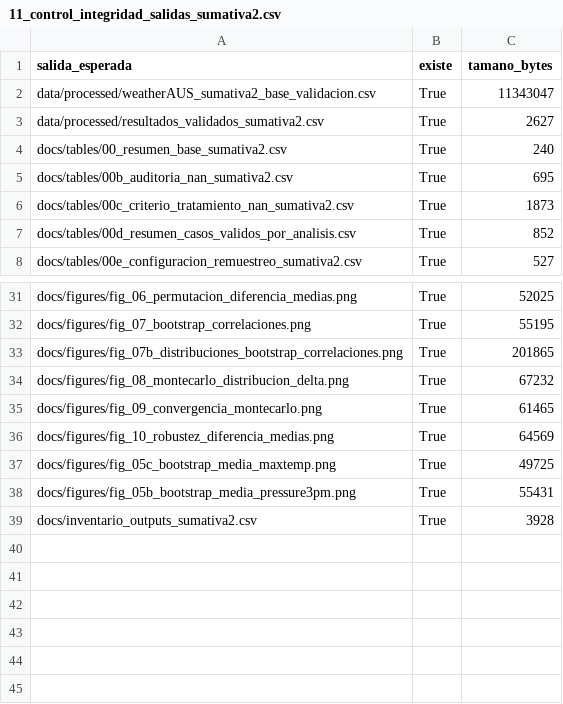
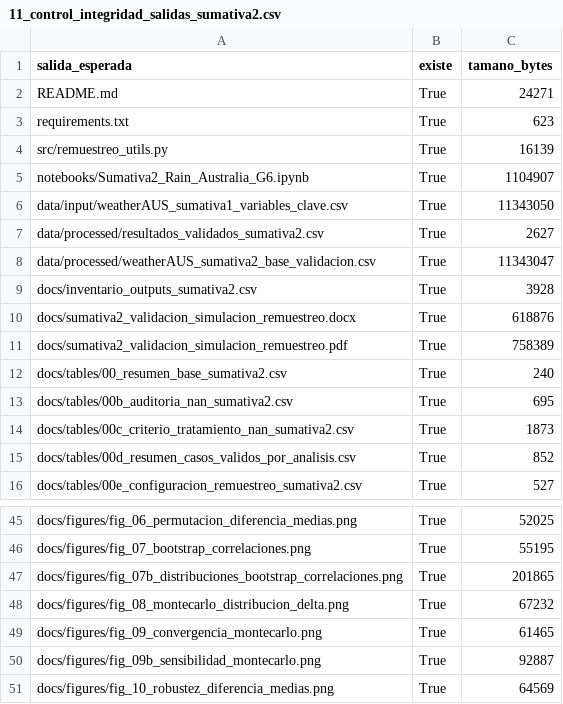
Before and after one commit to edocontreras/mcdia501-estadistica-computacional-g6, a CSV file: semana2/docs/tables/11_control_integridad_salidas_sumativa2.csv, drawn as a sheet; only a part is shown, gaps mark what is left out; the diff covers the shown part only.

Commit message:
Actualiza control de integridad de salidas de Sumativa 2
Se incorpora archivo actualizado 11_control_integridad_salidas_sumativa2.csv para completar la verificación de existencia, trazabilidad y alineación de tablas, figuras y salidas generadas en Semana 2.

```diff
--- a/semana2/docs/tables/11_control_integridad_salidas_sumativa2.csv
+++ b/semana2/docs/tables/11_control_integridad_salidas_sumativa2.csv
@@ -1,4 +1,12 @@
 salida_esperada,existe,tamano_bytes
+README.md,True,24271
+requirements.txt,True,623
+src/remuestreo_utils.py,True,16139
+notebooks/Sumativa2_Rain_Australia_G6.ipynb,True,1104907
+data/input/weatherAUS_sumativa1_variables_clave.csv,True,11343050
+data/processed/resultados_validados_sumativa2.csv,True,2627
 data/processed/weatherAUS_sumativa2_base_validacion.csv,True,11343047
-data/processed/resultados_validados_sumativa2.csv,True,2627
+docs/inventario_outputs_sumativa2.csv,True,3928
+docs/sumativa2_validacion_simulacion_remuestreo.docx,True,618876
+docs/sumativa2_validacion_simulacion_remuestreo.pdf,True,758389
 docs/tables/00_resumen_base_sumativa2.csv,True,240
@@ -35,5 +49,3 @@ docs/figures/fig_08_montecarlo_distribucion_delta.png,True,67232
 docs/figures/fig_09_convergencia_montecarlo.png,True,61465
+docs/figures/fig_09b_sensibilidad_montecarlo.png,True,92887
 docs/figures/fig_10_robustez_diferencia_medias.png,True,64569
-docs/figures/fig_05c_bootstrap_media_maxtemp.png,True,49725
-docs/figures/fig_05b_bootstrap_media_pressure3pm.png,True,55431
-docs/inventario_outputs_sumativa2.csv,True,3928
```
Also changed, not shown: 8 added rows and 4 removed rows elsewhere in this file.
